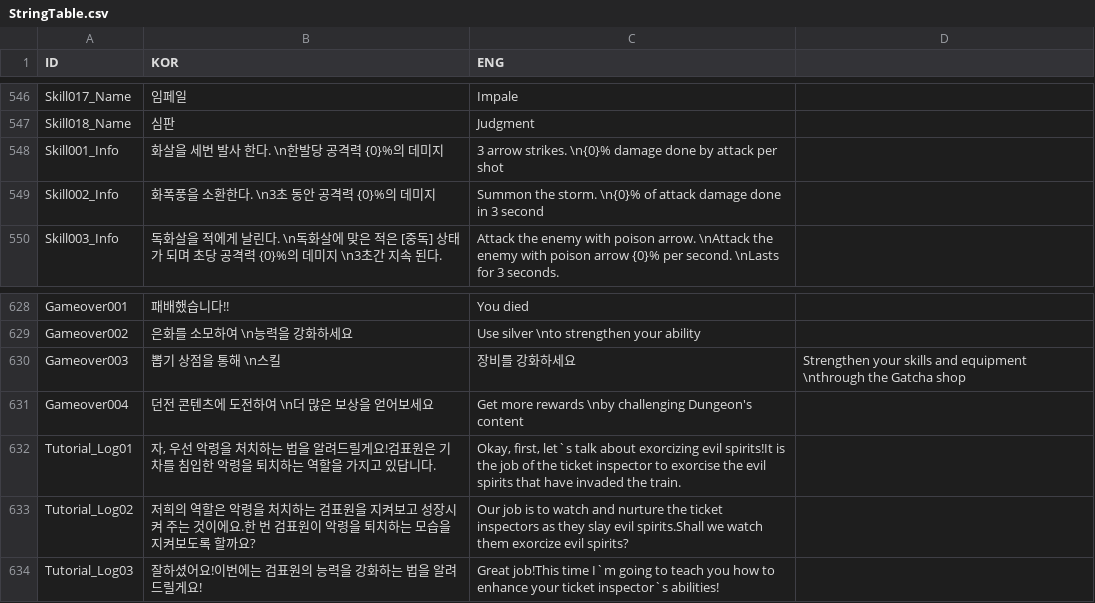
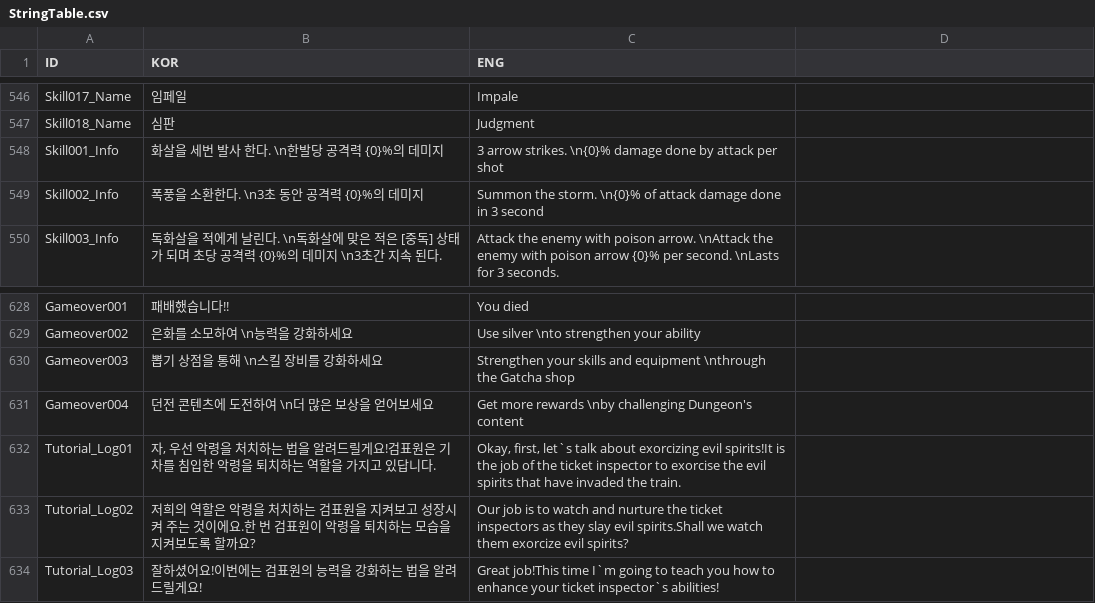
Before and after one commit to rockdo4/Styx_Station, a CSV file: Styx_Station/Assets/Resources/CSV/StringTable.csv, drawn as a sheet; only a part is shown, gaps mark what is left out.

```diff
--- a/Styx_Station/Assets/Resources/CSV/StringTable.csv
+++ b/Styx_Station/Assets/Resources/CSV/StringTable.csv
@@ -548,3 +548,3 @@ Skill018_Name,심판,Judgment,
 Skill001_Info,화살을 세번 발사 한다. \n한발당 공격력 {0}%의 데미지,3 arrow strikes. \n{0}% damage done by attack per shot,
-Skill002_Info,화폭풍을 소환한다. \n3초 동안 공격력 {0}%의 데미지,Summon the storm. \n{0}% of attack damage done in 3 second,
+Skill002_Info,폭풍을 소환한다. \n3초 동안 공격력 {0}%의 데미지,Summon the storm. \n{0}% of attack damage done in 3 second,
 Skill003_Info,독화살을 적에게 날린다. \n독화살에 맞은 적은 [중독] 상태가 되며 초당 공격력 {0}%의 데미지 \n3초간 지속 된다.,Attack the enemy with poison arrow. \nAttack the enemy with poison arrow {0}% per second. \nLasts for 3 seconds.,
@@ -629,3 +629,3 @@ Gameover001,패배했습니다!!,You died,
 Gameover002,은화를 소모하여 \n능력을 강화하세요,Use silver \nto strengthen your ability,
-Gameover003,뽑기 상점을 통해 \n스킬, 장비를 강화하세요,Strengthen your skills and equipment \nthrough the Gatcha shop
+Gameover003,뽑기 상점을 통해 \n스킬 장비를 강화하세요,Strengthen your skills and equipment \nthrough the Gatcha shop,
 Gameover004,던전 콘텐츠에 도전하여 \n더 많은 보상을 얻어보세요,Get more rewards \nby challenging Dungeon's content,
```
Also changed, not shown: 4 other files.
